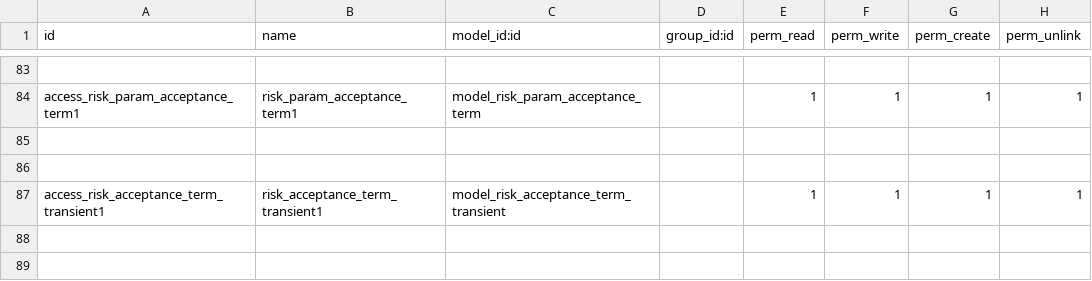
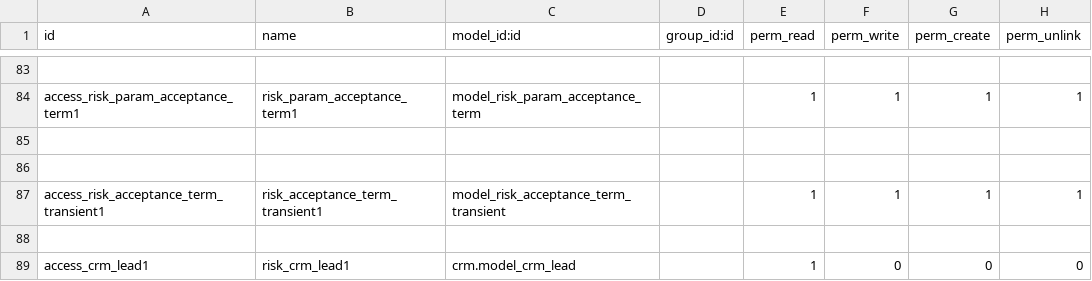
Before and after one commit to consolengnam/saga, a CSV file: risk-engine/security/ir.model.access.csv, drawn as a sheet; only a part is shown, gaps mark what is left out; the diff names each change by its address in the sheet, - before the commit and + after, or states it on an @@ line.

Commit message:
Implementation of Credit Risk Assessment: security add

```diff
--- a/risk-engine/security/ir.model.access.csv
+++ b/risk-engine/security/ir.model.access.csv
+row 88: (empty)
+row 89: access_crm_lead1 | risk_crm_lead1 | crm.model_crm_lead |  | 1 | 0 | 0 | 0
```
